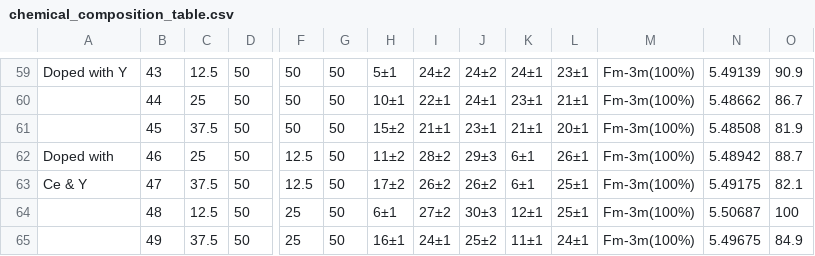
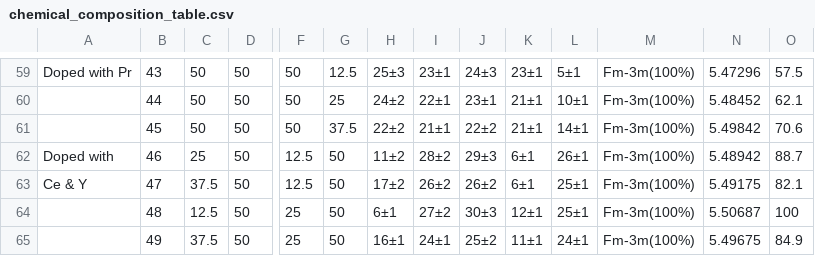
Before and after one commit to aimat-lab/ML4HEOs, a CSV file: data/chemical_composition_table.csv, drawn as a sheet; only a part is shown, gaps mark what is left out; the diff covers the shown part only; the diff names each change by its address in the sheet, - before the commit and + after, or states it on an @@ line.

```diff
--- a/data/chemical_composition_table.csv
+++ b/data/chemical_composition_table.csv
-A59: Doped with Y
+A59: Doped with Pr
-C59: 12.5
+C59: 50
-G59: 50
+G59: 12.5
-H59: 5±1
+H59: 25±3
-I59: 24±2
+I59: 23±1
-J59: 24±2
+J59: 24±3
-K59: 24±1
+K59: 23±1
-L59: 23±1
+L59: 5±1
-N59: 5.49139
+N59: 5.47296
-O59: 90.9
+O59: 57.5
-C60: 25
+C60: 50
-G60: 50
+G60: 25
-H60: 10±1
+H60: 24±2
-J60: 24±1
+J60: 23±1
-K60: 23±1
+K60: 21±1
-L60: 21±1
+L60: 10±1
-N60: 5.48662
+N60: 5.48452
-O60: 86.7
+O60: 62.1
-C61: 37.5
+C61: 50
-G61: 50
+G61: 37.5
-H61: 15±2
+H61: 22±2
-J61: 23±1
+J61: 22±2
-L61: 20±1
+L61: 14±1
-N61: 5.48508
+N61: 5.49842
-O61: 81.9
+O61: 70.6
```
Also changed, not shown: 73 edited cells elsewhere in this file, 3 other files.
